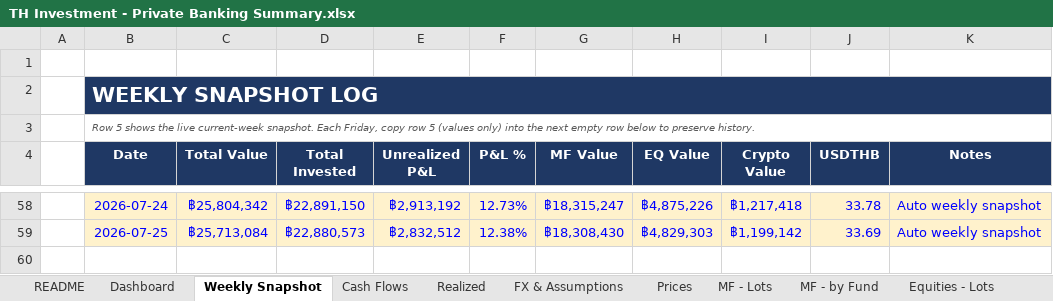
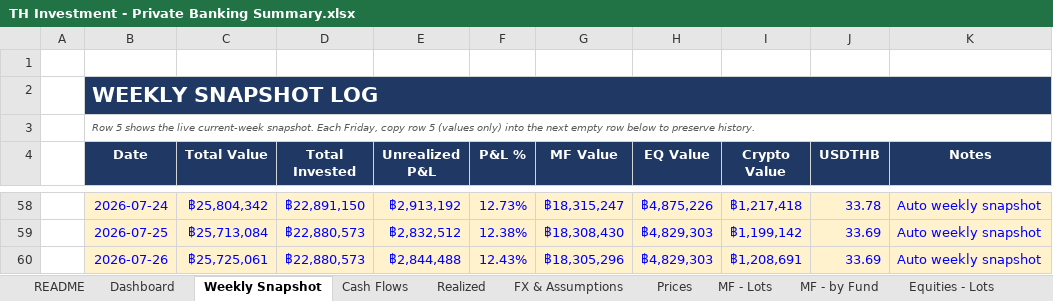
Before and after one commit to vsupakatitham-cloud/investment-dashboard, an Excel workbook: TH Investment - Private Banking Summary.xlsx, sheet Weekly Snapshot, drawn as a sheet; only a part is shown, gaps mark what is left out; values as stored, in another font and other column widths than the file's, no borders; the diff names each change by its address in the sheet, - before the commit and + after, or states it on an @@ line.

```diff
--- a/TH Investment - Private Banking Summary.xlsx (sheet Weekly Snapshot)
+++ b/TH Investment - Private Banking Summary.xlsx (sheet Weekly Snapshot)
+row 60:  | 2026-07-26 | ฿25,725,061 | ฿22,880,573 | ฿2,844,488 | 12.43% | ฿18,305,296 | ฿4,829,303 | ฿1,208,691 | 33.69 | Auto weekly snapshot
```
Also changed, not shown: sheet Prices, sheet FX & Assumptions, 4 other files.
